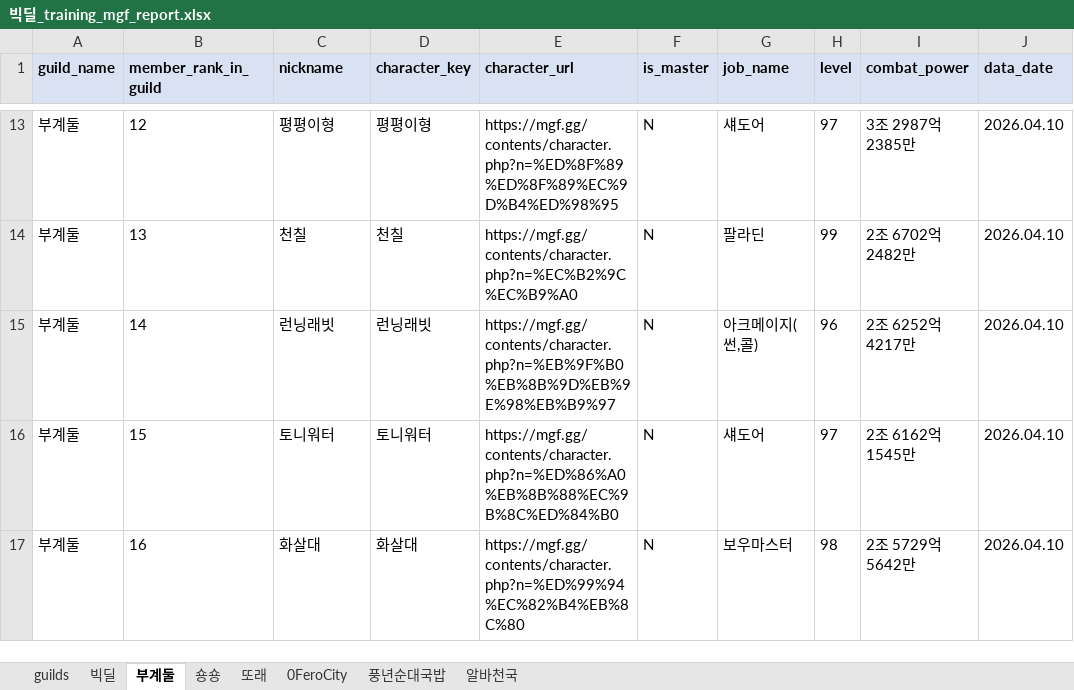
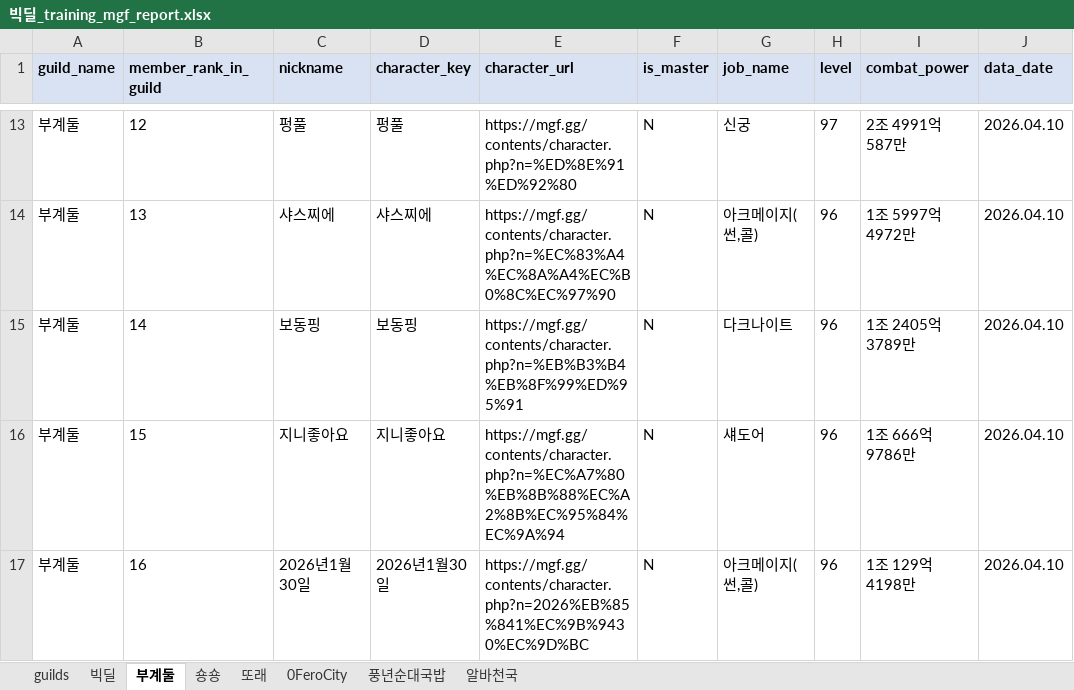
Before and after one commit to pogas/mgf_guild_match, an Excel workbook: reports/빅딜/빅딜_training_mgf_report.xlsx, sheet 부계둘, drawn as a sheet; only a part is shown, gaps mark what is left out; values as stored, in another font and other column widths than the file's, no borders; the diff covers the shown part only; the diff names each change by its address in the sheet, - before the commit and + after, or states it on an @@ line.

Commit message:
build: 빅딜 수련장 산출물 갱신
Ultraworked with [Sisyphus](https://github.com/code-yeongyu/oh-my-openagent)

Co-authored-by: Sisyphus <clio-agent@sisyphuslabs.ai>

```diff
--- a/reports/빅딜/빅딜_training_mgf_report.xlsx (sheet 부계둘)
+++ b/reports/빅딜/빅딜_training_mgf_report.xlsx (sheet 부계둘)
-C13 (nickname): 평평이형
+C13 (nickname): 펑풀
-D13 (character_key): 평평이형
+D13 (character_key): 펑풀
-E13 (character_url): https://mgf.gg/contents/character.php?n=%ED%8F%89%ED%8F%89%EC%9D%B4%ED%98%95
+E13 (character_url): https://mgf.gg/contents/character.php?n=%ED%8E%91%ED%92%80
-G13 (job_name): 섀도어
+G13 (job_name): 신궁
-I13 (combat_power): 3조 2987억 2385만
+I13 (combat_power): 2조 4991억 587만
-C14 (nickname): 천칠
+C14 (nickname): 샤스찌에
-D14 (character_key): 천칠
+D14 (character_key): 샤스찌에
-E14 (character_url): https://mgf.gg/contents/character.php?n=%EC%B2%9C%EC%B9%A0
+E14 (character_url): https://mgf.gg/contents/character.php?n=%EC%83%A4%EC%8A%A4%EC%B0%8C%EC%97%90
-G14 (job_name): 팔라딘
+G14 (job_name): 아크메이지(썬,콜)
-H14 (level): 99
+H14 (level): 96
-I14 (combat_power): 2조 6702억 2482만
+I14 (combat_power): 1조 5997억 4972만
-C15 (nickname): 런닝래빗
+C15 (nickname): 보동핑
-D15 (character_key): 런닝래빗
+D15 (character_key): 보동핑
-E15 (character_url): https://mgf.gg/contents/character.php?n=%EB%9F%B0%EB%8B%9D%EB%9E%98%EB%B9%97
+E15 (character_url): https://mgf.gg/contents/character.php?n=%EB%B3%B4%EB%8F%99%ED%95%91
-G15 (job_name): 아크메이지(썬,콜)
+G15 (job_name): 다크나이트
-I15 (combat_power): 2조 6252억 4217만
+I15 (combat_power): 1조 2405억 3789만
-C16 (nickname): 토니워터
+C16 (nickname): 지니좋아요
-D16 (character_key): 토니워터
+D16 (character_key): 지니좋아요
-E16 (character_url): https://mgf.gg/contents/character.php?n=%ED%86%A0%EB%8B%88%EC%9B%8C%ED%84%B0
+E16 (character_url): https://mgf.gg/contents/character.php?n=%EC%A7%80%EB%8B%88%EC%A2%8B%EC%95%84%EC%9A%94
-H16 (level): 97
+H16 (level): 96
-I16 (combat_power): 2조 6162억 1545만
+I16 (combat_power): 1조 666억 9786만
-C17 (nickname): 화살대
+C17 (nickname): 2026년1월30일
-D17 (character_key): 화살대
+D17 (character_key): 2026년1월30일
-E17 (character_url): https://mgf.gg/contents/character.php?n=%ED%99%94%EC%82%B4%EB%8C%80
+E17 (character_url): https://mgf.gg/contents/character.php?n=2026%EB%85%841%EC%9B%9430%EC%9D%BC
-G17 (job_name): 보우마스터
+G17 (job_name): 아크메이지(썬,콜)
-H17 (level): 98
+H17 (level): 96
-I17 (combat_power): 2조 5729억 5642만
+I17 (combat_power): 1조 129억 4198만
```
Also changed, not shown: 7 removed rows and 75 edited cells elsewhere in this sheet, sheet 0FeroCity, 2 other files.
